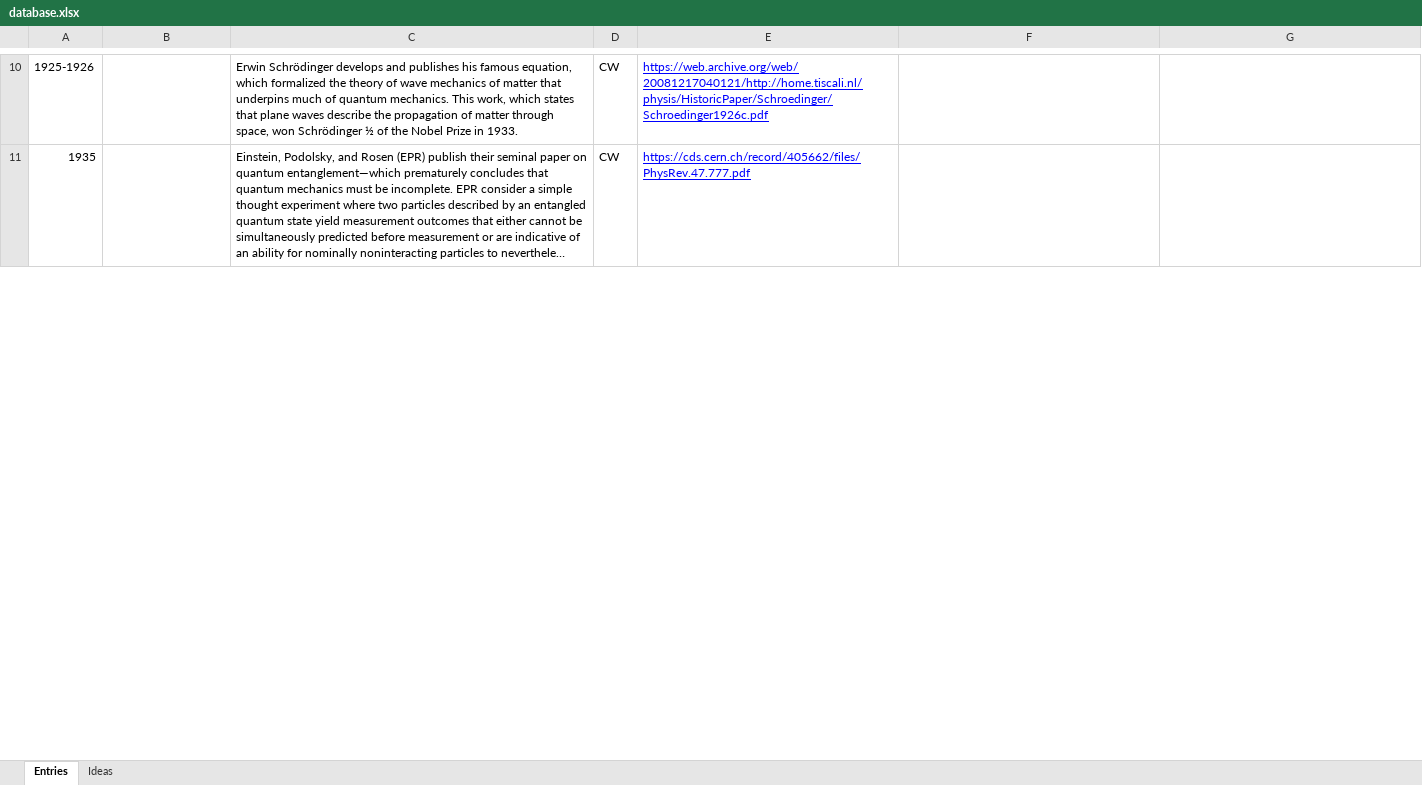
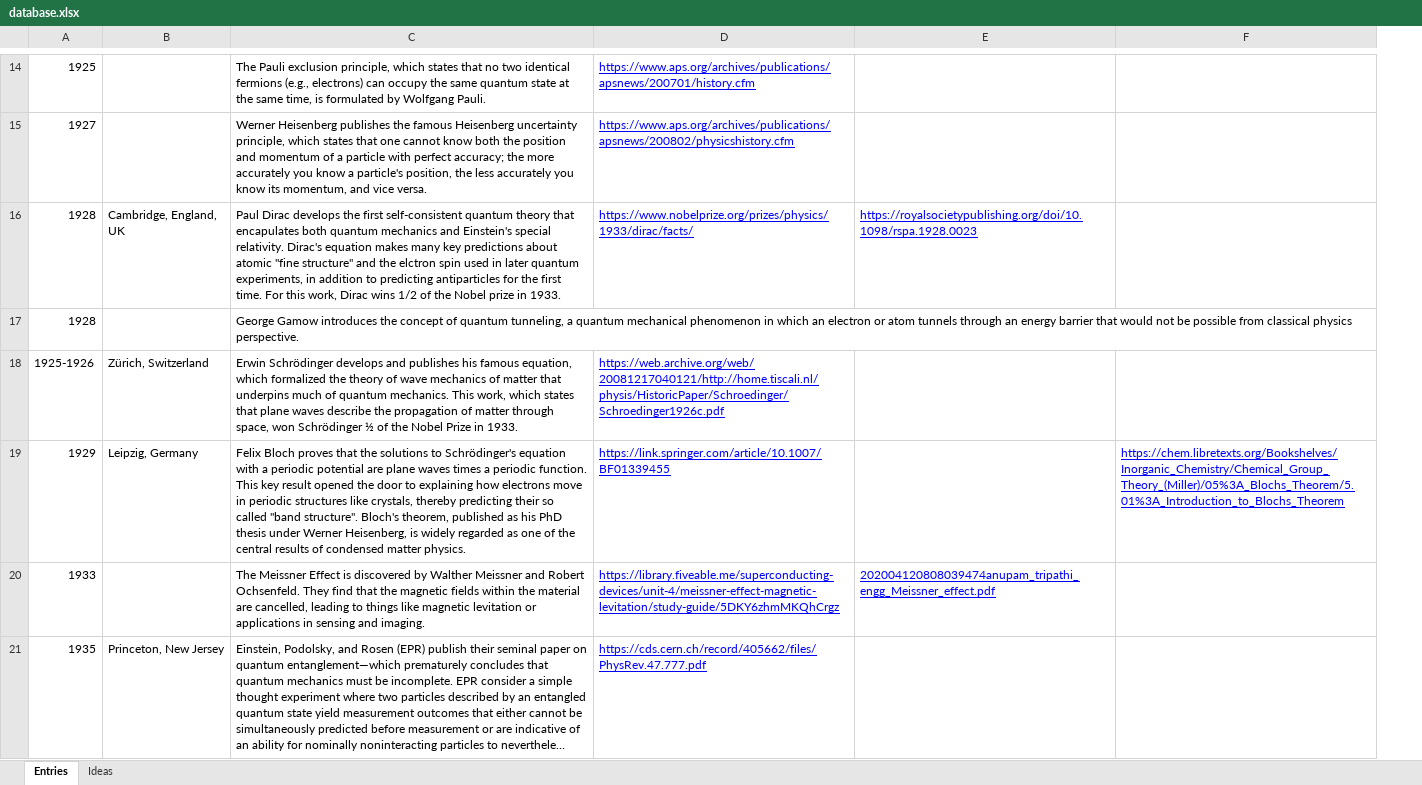
Before and after one commit to yzhuj/yzhuj.github.io, an Excel workbook: quantum shorts 2025/database.xlsx, sheet Entries, drawn as a sheet; only a part is shown, gaps mark what is left out; long unchanged cells end in …; values as stored, in another font and other column widths than the file's, no borders; charts and pictures not drawn; removed rows and columns are numbered as before the commit, all else as after; the diff covers the shown part only; the diff names each change by its address in the sheet, - before the commit and + after, or states it on an @@ line.

Commit message:
update quantum short 2025

```diff
--- a/quantum shorts 2025/database.xlsx (sheet Entries)
+++ b/quantum shorts 2025/database.xlsx (sheet Entries)
-column D, rows 10-11: CW | CW
+row 14: 1925 |  | The Pauli exclusion principle, which states that no two identical fermions (e.g., electrons) can occupy the same quantum state at the same time, is formulated by Wolfgang Pauli. | https://www.aps.org/archives/publications/apsnews/200701/history.cfm
+row 15: 1927 |  | Werner Heisenberg publishes the famous Heisenberg uncertainty principle, which states that one cannot know both the position and momentum of a particle with perfect accuracy; the more accurately you know a particle's position, the less accurately you know its momentum, and vice versa. | https://www.aps.org/archives/publications/apsnews/200802/physicshistory.cfm
+row 16: 1928 | Cambridge, England, UK | Paul Dirac develops the first self-consistent quantum theory that encapulates both quantum mechanics and Einstein's special relativity. Dirac's equation makes many key predictions about atomic "fine structure" and the elctron spin used in later quantum experiments, in addition to predicting antiparticles for the first time. For this work, Dirac wins 1/2 of the Nobel prize in 1933. | https://www.nobelprize.org/prizes/physics/1933/dirac/facts/ | https://royalsocietypublishing.org/doi/10.1098/rspa.1928.0023
+row 17: 1928 |  | George Gamow introduces the concept of quantum tunneling, a quantum mechanical phenomenon in which an electron or atom tunnels through an energy barrier that would not be possible from classical physics perspective.
-B18: (empty)
+B18: Zürich, Switzerland
+row 19: 1929 | Leipzig, Germany | Felix Bloch proves that the solutions to Schrödinger's equation with a periodic potential are plane waves times a periodic function. This key result opened the door to explaining how electrons move in periodic structures like crystals, thereby predicting their so called "band structure". Bloch's theorem, published as his PhD thesis under Werner Heisenberg, is widely regarded as one of the central results of condensed matter physics. | https://link.springer.com/article/10.1007/BF01339455 |  | https://chem.libretexts.org/Bookshelves/Inorganic_Chemistry/Chemical_Group_Theory_(Miller)/05%3A_Blochs_Theorem/5.01%3A_Introduction_to_Blochs_Theorem
+row 20: 1933 |  | The Meissner Effect is discovered by Walther Meissner and Robert Ochsenfeld. They find that the magnetic fields within the material are cancelled, leading to things like magnetic levitation or applications in sensing and imaging. | https://library.fiveable.me/superconducting-devices/unit-4/meissner-effect-magnetic-levitation/study-guide/5DKY6zhmMKQhCrgz | 202004120808039474anupam_tripathi_engg_Meissner_effect.pdf
-B21: (empty)
+B21: Princeton, New Jersey
```
Also changed, not shown: 49 added rows, 2 removed rows and 10 edited cells elsewhere in this sheet, sheet Ideas, charts or pictures, 2 other files.
